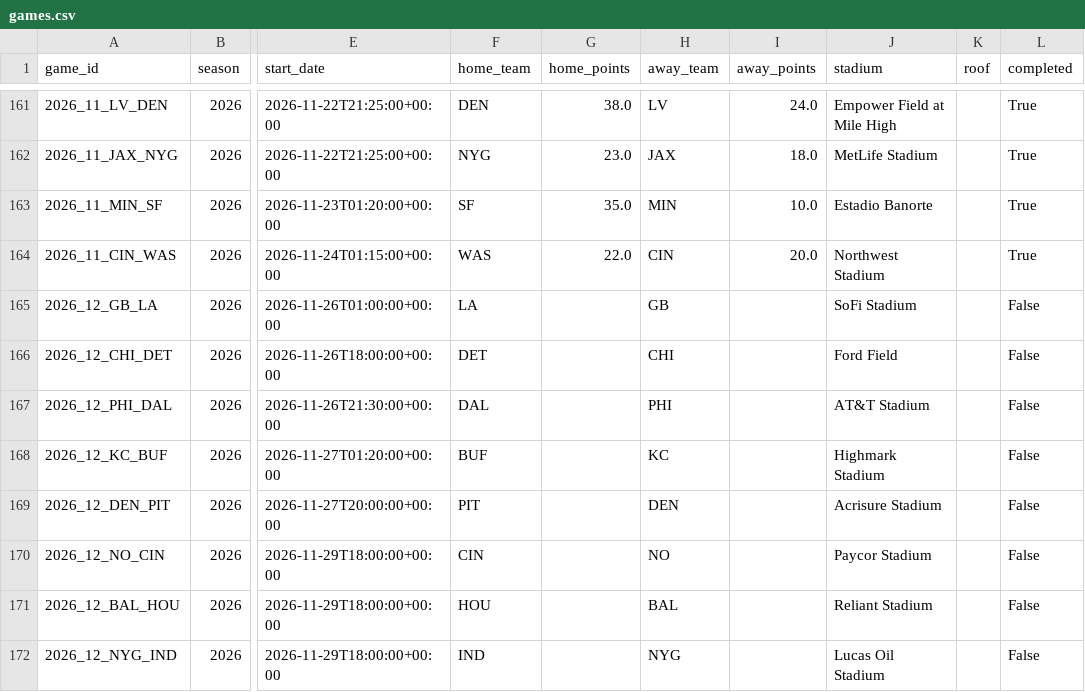
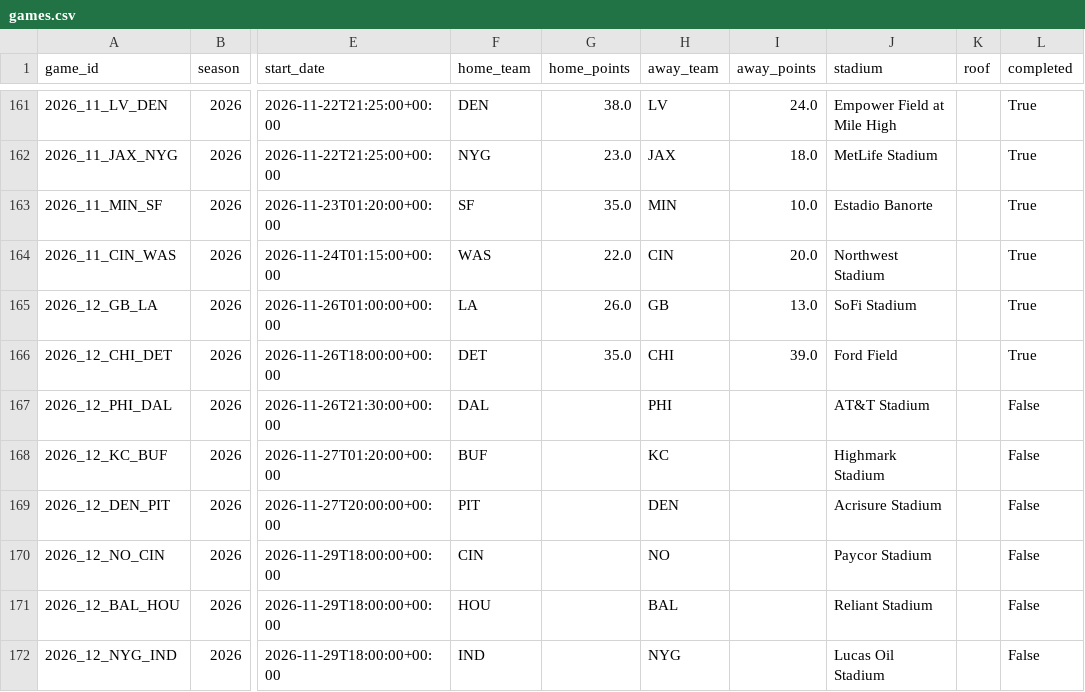
Before and after one commit to vladk-III/NFL-Football, a CSV file: data/games.csv, drawn as a sheet; only a part is shown, gaps mark what is left out; the diff names each change by its address in the sheet, - before the commit and + after, or states it on an @@ line.

```diff
--- a/data/games.csv
+++ b/data/games.csv
-G165 (home_points): (empty)
+G165 (home_points): 26.0
-I165 (away_points): (empty)
+I165 (away_points): 13.0
-L165:L166 (completed): False
+L165:L166 (completed): True
-G166 (home_points): (empty)
+G166 (home_points): 35.0
-I166 (away_points): (empty)
+I166 (away_points): 39.0
```
Also changed, not shown: data/odds_snapshots.csv, data/weather.csv.
